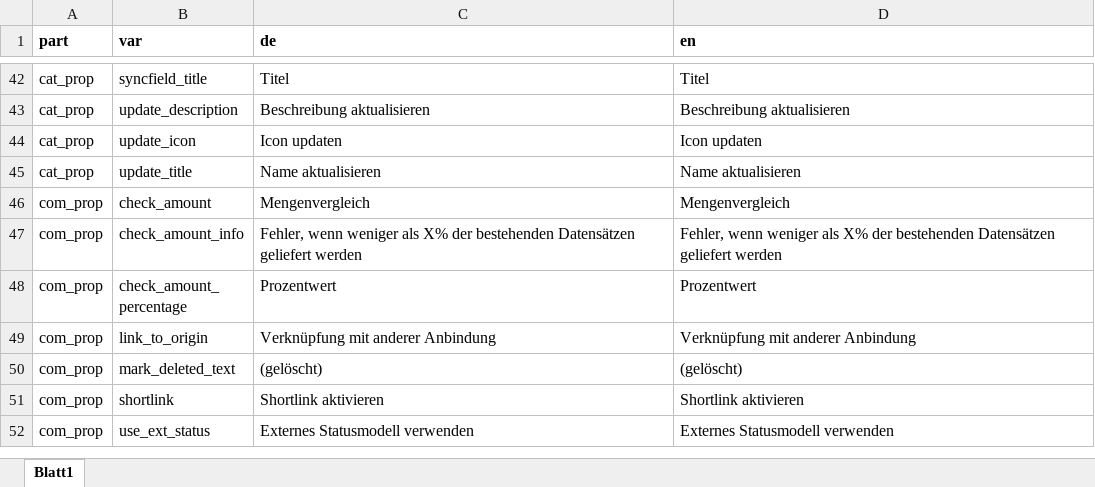
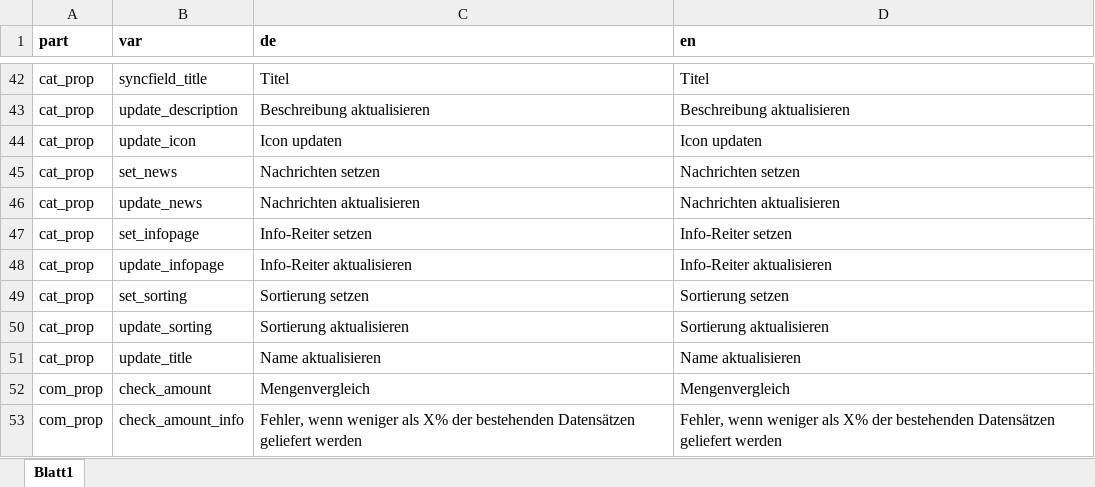
Before and after one commit to srsolutionsag/Hub, an Excel workbook: lang/lang.xlsx, sheet Blatt1, drawn as a sheet; only a part is shown, gaps mark what is left out; the shorter side is filled out with more unchanged rows; values as stored, in another font and other column widths than the file's, no borders; the diff names each change by its address in the sheet, - before the commit and + after, or states it on an @@ line.

```diff
--- a/lang/lang.xlsx (sheet Blatt1)
+++ b/lang/lang.xlsx (sheet Blatt1)
+row 45: cat_prop | set_news | Nachrichten setzen | Nachrichten setzen
+row 46: cat_prop | update_news | Nachrichten aktualisieren | Nachrichten aktualisieren
+row 47: cat_prop | set_infopage | Info-Reiter setzen | Info-Reiter setzen
+row 48: cat_prop | update_infopage | Info-Reiter aktualisieren | Info-Reiter aktualisieren
+row 49: cat_prop | set_sorting | Sortierung setzen | Sortierung setzen
+row 50: cat_prop | update_sorting | Sortierung aktualisieren | Sortierung aktualisieren
```
Also changed, not shown: 4 other files.
